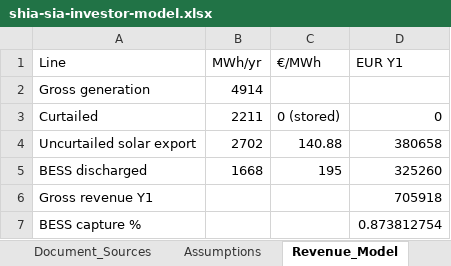
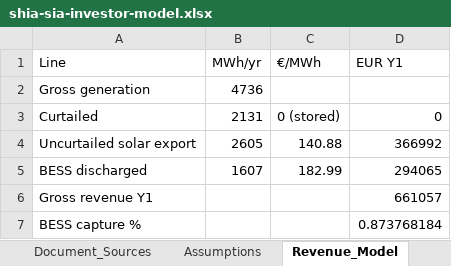
Before and after one commit to alexandersign/solarfarms-cy, an Excel workbook: parks-for-sale/novikov/investor-pack/shia-sia-investor-model.xlsx, sheet Revenue_Model, drawn as a sheet; values as stored, in another font and other column widths than the file's, no borders; the diff names each change by its address in the sheet, - before the commit and + after, or states it on an @@ line.

```diff
--- a/parks-for-sale/novikov/investor-pack/shia-sia-investor-model.xlsx (sheet Revenue_Model)
+++ b/parks-for-sale/novikov/investor-pack/shia-sia-investor-model.xlsx (sheet Revenue_Model)
-B2 (MWh/yr): 4914
+B2 (MWh/yr): 4736
-B3 (MWh/yr): 2211
+B3 (MWh/yr): 2131
-B4 (MWh/yr): 2702
+B4 (MWh/yr): 2605
-D4 (EUR Y1): 380658
+D4 (EUR Y1): 366992
-B5 (MWh/yr): 1668
+B5 (MWh/yr): 1607
-C5 (€/MWh): 195
+C5 (€/MWh): 182.99
-D5 (EUR Y1): 325260
+D5 (EUR Y1): 294065
-D6 (EUR Y1): 705918
+D6 (EUR Y1): 661057
-D7 (EUR Y1): 0.873812754
+D7 (EUR Y1): 0.873768184
```
Also changed, not shown: sheet DAM_Sensitivity, sheet P_and_L, sheet Document_Sources, sheet CAPEX, sheet Cover, sheet Assumptions, 1 more sheet, public/lighthief-cyprus/parks-for-sale/shia-sia-nicosia/shia-sia-investor-model.xlsx, 56 other files.
